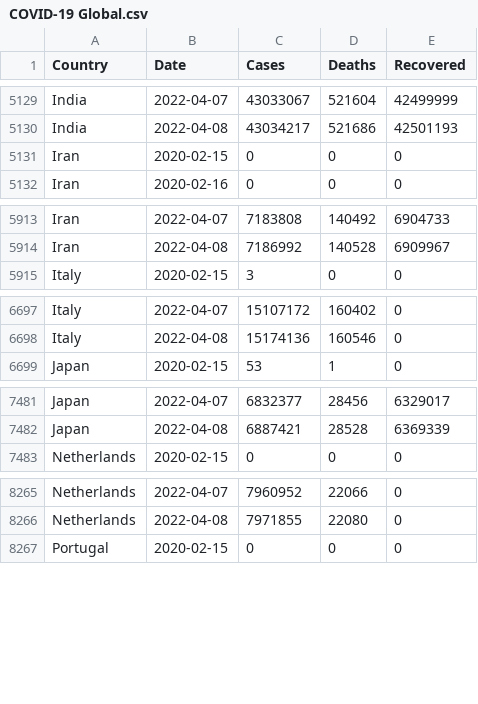
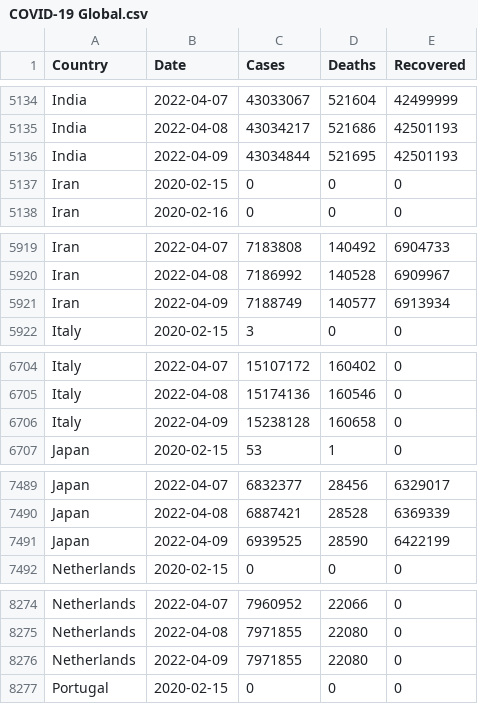
Before and after one commit to MMR-19/COVID-19-Data, a CSV file: COVID-19 Global.csv, drawn as a sheet; only a part is shown, gaps mark what is left out; the diff covers the shown part only; the diff names each change by its address in the sheet, - before the commit and + after, or states it on an @@ line.

```diff
--- a/COVID-19 Global.csv
+++ b/COVID-19 Global.csv
+row 5136: India | 2022-04-09 | 43034844 | 521695 | 42501193
+row 5921: Iran | 2022-04-09 | 7188749 | 140577 | 6913934
+row 6706: Italy | 2022-04-09 | 15238128 | 160658 | 0
+row 7491: Japan | 2022-04-09 | 6939525 | 28590 | 6422199
+row 8276: Netherlands | 2022-04-09 | 7971855 | 22080 | 0
```
Also changed, not shown: 12 added rows elsewhere in this file.
